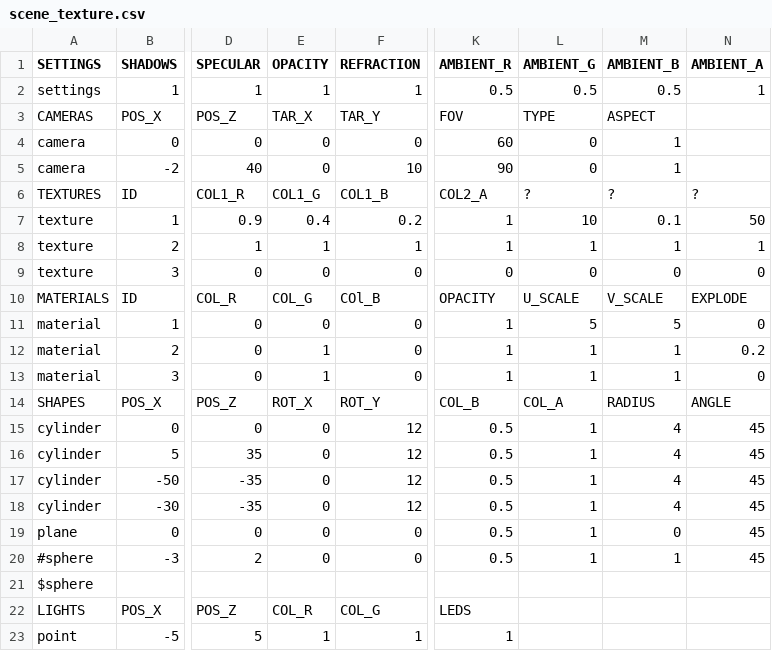
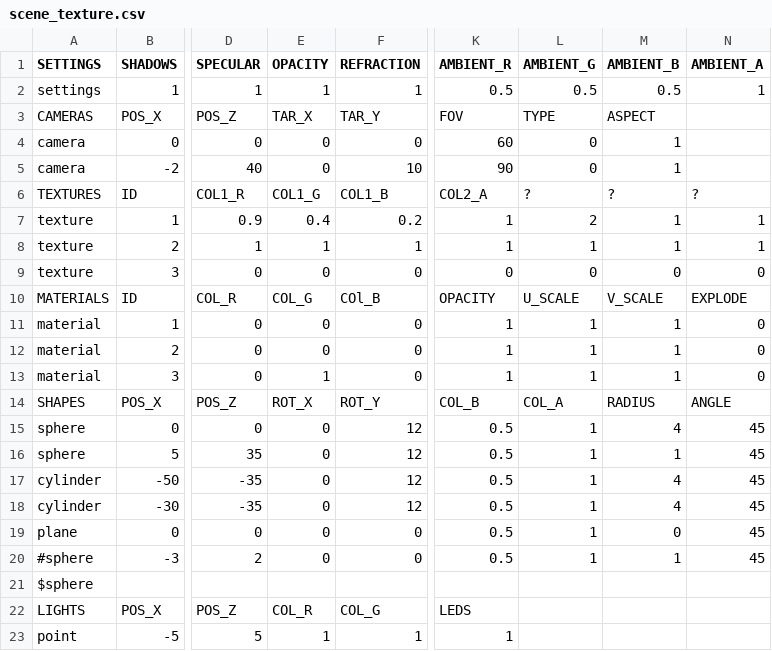
Before and after one commit to rasmusjaa/rt, a CSV file: resources/scenes/scene_texture.csv, drawn as a sheet; only a part is shown, gaps mark what is left out; the diff names each change by its address in the sheet, - before the commit and + after, or states it on an @@ line.

Commit message:
trying to make new version of perlin noise work but only with uv data it is difficult

```diff
--- a/resources/scenes/scene_texture.csv
+++ b/resources/scenes/scene_texture.csv
-L7 (AMBIENT_G): 10
+L7 (AMBIENT_G): 2
-M7 (AMBIENT_B): 0.1
+M7 (AMBIENT_B): 1
-N7 (AMBIENT_A): 50
+N7 (AMBIENT_A): 1
-L11 (AMBIENT_G): 5
+L11 (AMBIENT_G): 1
-M11 (AMBIENT_B): 5
+M11 (AMBIENT_B): 1
-E12 (OPACITY): 1
+E12 (OPACITY): 0
-N12 (AMBIENT_A): 0.2
+N12 (AMBIENT_A): 0
-A15:A16 (SETTINGS): cylinder
+A15:A16 (SETTINGS): sphere
-M16 (AMBIENT_B): 4
+M16 (AMBIENT_B): 1
```
Also changed, not shown: 10 other files.
